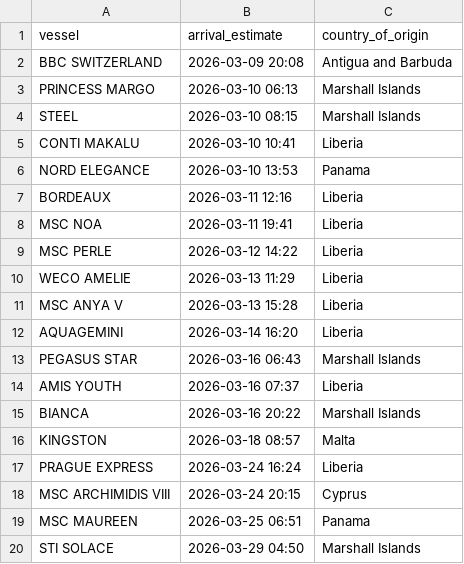
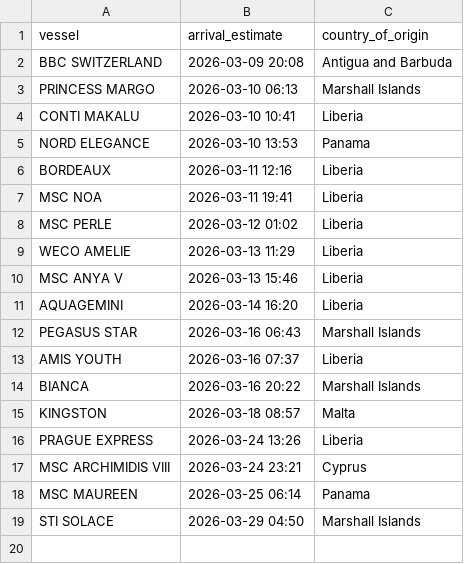
Before and after one commit to natalierjonas/FOC_NYC, a CSV file: filtered_ships.csv, drawn as a sheet.

```diff
--- a/filtered_ships.csv
+++ b/filtered_ships.csv
@@ -3,3 +3,2 @@ BBC SWITZERLAND,2026-03-09 20:08,Antigua and Barbuda
 PRINCESS MARGO,2026-03-10 06:13,Marshall Islands
-STEEL,2026-03-10 08:15,Marshall Islands
 CONTI MAKALU,2026-03-10 10:41,Liberia
@@ -8,5 +7,5 @@ BORDEAUX,2026-03-11 12:16,Liberia
 MSC NOA,2026-03-11 19:41,Liberia
-MSC PERLE,2026-03-12 14:22,Liberia
+MSC PERLE,2026-03-12 01:02,Liberia
 WECO AMELIE,2026-03-13 11:29,Liberia
-MSC ANYA V,2026-03-13 15:28,Liberia
+MSC ANYA V,2026-03-13 15:46,Liberia
 AQUAGEMINI,2026-03-14 16:20,Liberia
@@ -16,5 +15,5 @@ BIANCA,2026-03-16 20:22,Marshall Islands
 KINGSTON,2026-03-18 08:57,Malta
-PRAGUE EXPRESS,2026-03-24 16:24,Liberia
-MSC ARCHIMIDIS VIII,2026-03-24 20:15,Cyprus
-MSC MAUREEN,2026-03-25 06:51,Panama
+PRAGUE EXPRESS,2026-03-24 13:26,Liberia
+MSC ARCHIMIDIS VIII,2026-03-24 23:21,Cyprus
+MSC MAUREEN,2026-03-25 06:14,Panama
 STI SOLACE,2026-03-29 04:50,Marshall Islands
```
Also changed, not shown: ships_estimates_fixed.csv.
